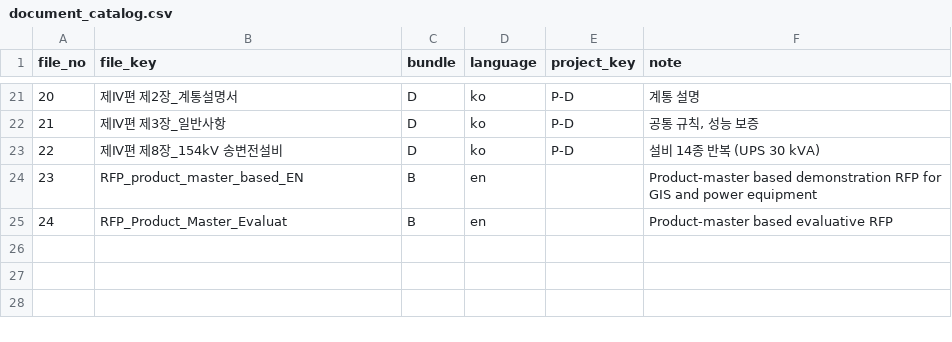
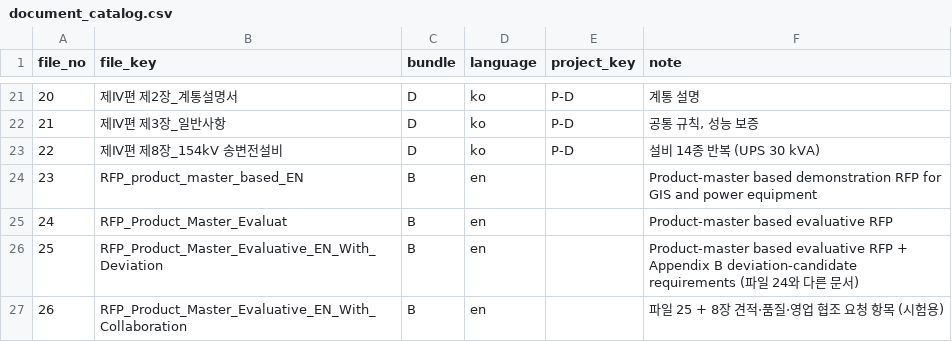
Before and after one commit to SongjuNa/rfp-review-agent, a CSV file: data/seed/document_catalog.csv, drawn as a sheet; only a part is shown, gaps mark what is left out.

```diff
--- a/data/seed/document_catalog.csv
+++ b/data/seed/document_catalog.csv
@@ -25 +25,3 @@ file_no,file_key,bundle,language,project_key,note
 24,RFP_Product_Master_Evaluat,B,en,,Product-master based evaluative RFP
+25,RFP_Product_Master_Evaluative_EN_With_Deviation,B,en,,"Product-master based evaluative RFP + Appendix B deviation-candidate requirements (파일 24와 다른 문서)"
+26,RFP_Product_Master_Evaluative_EN_With_Collaboration,B,en,,"파일 25 + 8장 견적·품질·영업 협조 요청 항목 (시험용)"
```
Also changed, not shown: 12 other files.
